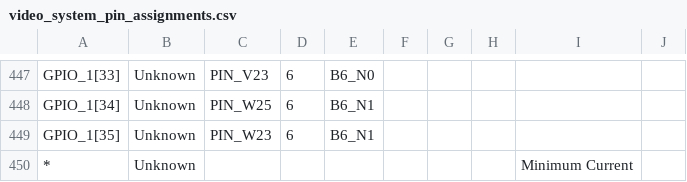
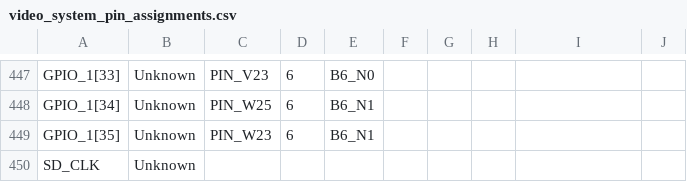
Before and after one commit to alvinlao/force, a CSV file: module1/project/video_system_sprint_1/verilog/video_system_pin_assignments.csv, drawn as a sheet; only a part is shown, gaps mark what is left out; removed rows and columns are numbered as before the commit, all else as after; the diff covers the shown part only; the diff names each change by its address in the sheet, - before the commit and + after, or states it on an @@ line.

```diff
--- a/module1/project/video_system_sprint_1/verilog/video_system_pin_assignments.csv
+++ b/module1/project/video_system_sprint_1/verilog/video_system_pin_assignments.csv
-row 450: * | Unknown |  |  |  |  |  |  | Minimum Current
+row 450: SD_CLK | Unknown
```
Also changed, not shown: 4 added rows, 4 removed rows and 5 edited cells elsewhere in this file.
